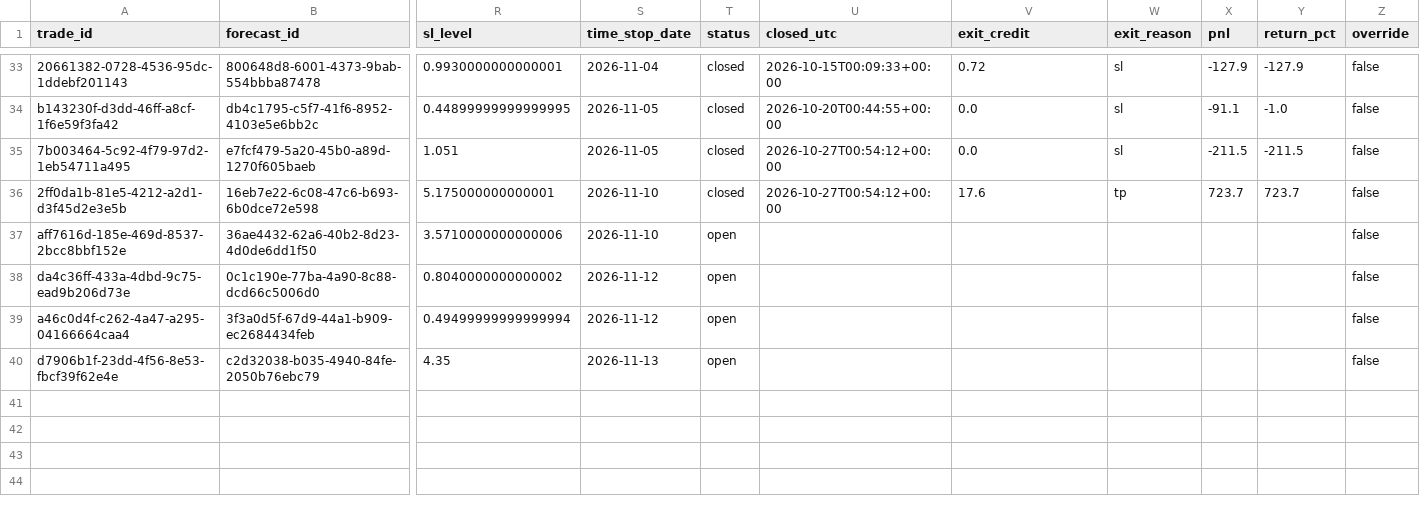
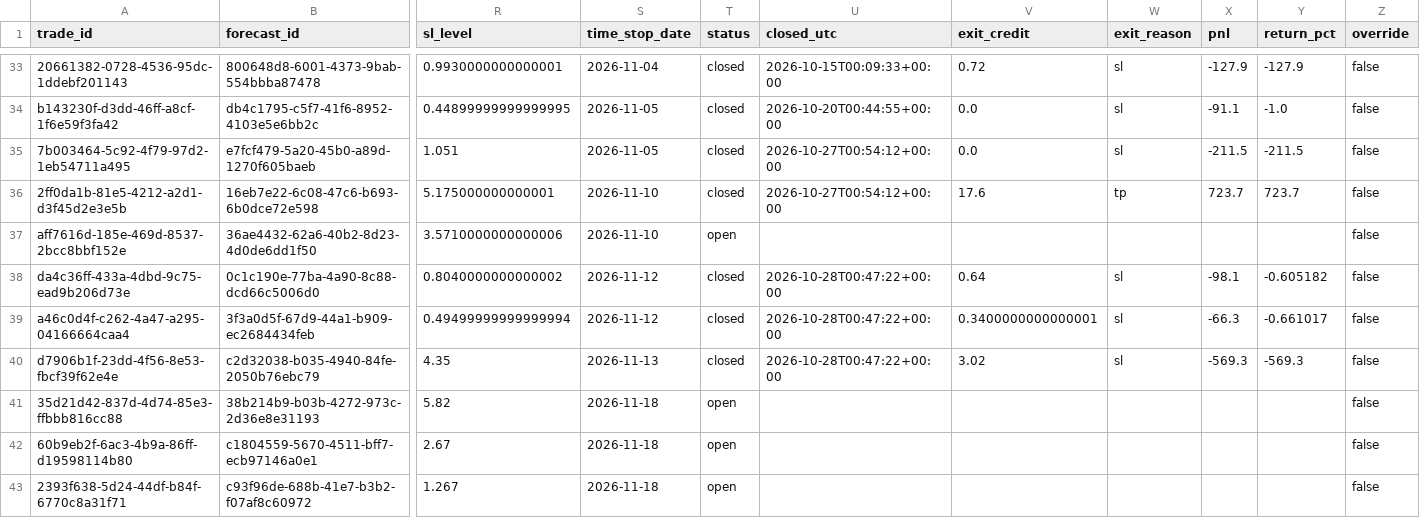
Before and after one commit to PandaGrdn/options_screener, a CSV file: data/trades.csv, drawn as a sheet; only a part is shown, gaps mark what is left out; rows hold the shown columns only; the diff names each change by its address in the sheet, - before the commit and + after, or states it on an @@ line.

```diff
--- a/data/trades.csv
+++ b/data/trades.csv
-T38:T40 (status): open
+T38:T40 (status): closed
-U38:U40 (closed_utc): (empty)
+U38:U40 (closed_utc): 2026-10-28T00:47:22+00:00
-V38 (exit_credit): (empty)
+V38 (exit_credit): 0.64
-W38:W40 (exit_reason): (empty)
+W38:W40 (exit_reason): sl
-X38 (pnl): (empty)
+X38 (pnl): -98.1
-Y38 (return_pct): (empty)
+Y38 (return_pct): -0.605182
-V39 (exit_credit): (empty)
+V39 (exit_credit): 0.3400000000000001
-X39 (pnl): (empty)
+X39 (pnl): -66.3
-Y39 (return_pct): (empty)
+Y39 (return_pct): -0.661017
-V40 (exit_credit): (empty)
+V40 (exit_credit): 3.02
-X40 (pnl): (empty)
+X40 (pnl): -569.3
-Y40 (return_pct): (empty)
+Y40 (return_pct): -569.3
+row 41: 35d21d42-837d-4d74-85e3-ffbbb816cc88 | 38b214b9-b03b-4272-973c-2d36e8e31193 | 5.82 | 2026-11-18 | open |  |  |  |  |  | false
+row 42: 60b9eb2f-6ac3-4b9a-86ff-d19598114b80 | c1804559-5670-4511-bff7-ecb97146a0e1 | 2.67 | 2026-11-18 | open |  |  |  |  |  | false
+row 43: 2393f638-5d24-44df-b84f-6770c8a31f71 | c93f96de-688b-41e7-b3b2-f07af8c60972 | 1.267 | 2026-11-18 | open |  |  |  |  |  | false
```
Also changed, not shown: data/forecasts.csv, data/marks.csv, 6 other files.
